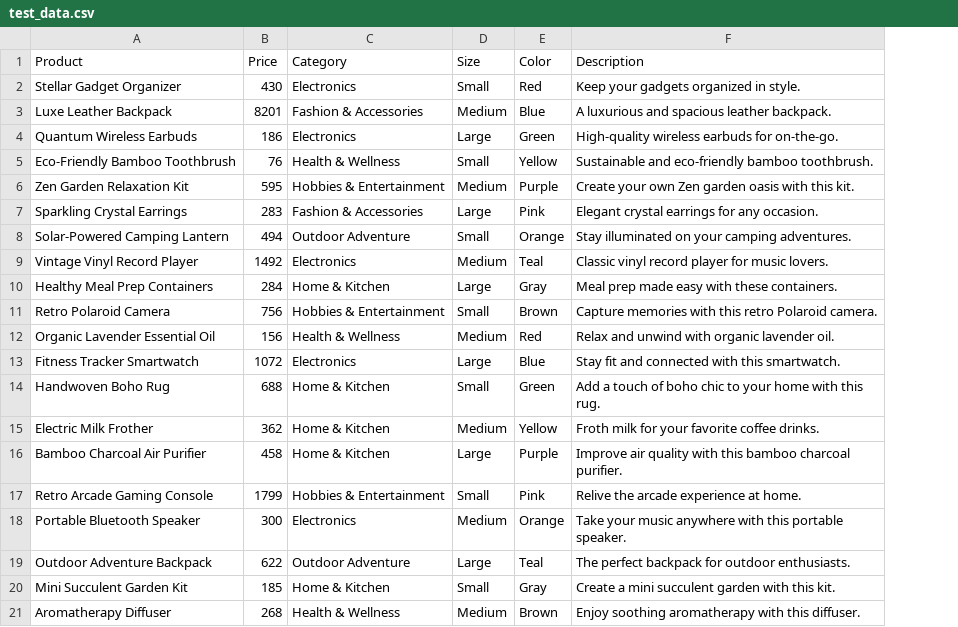
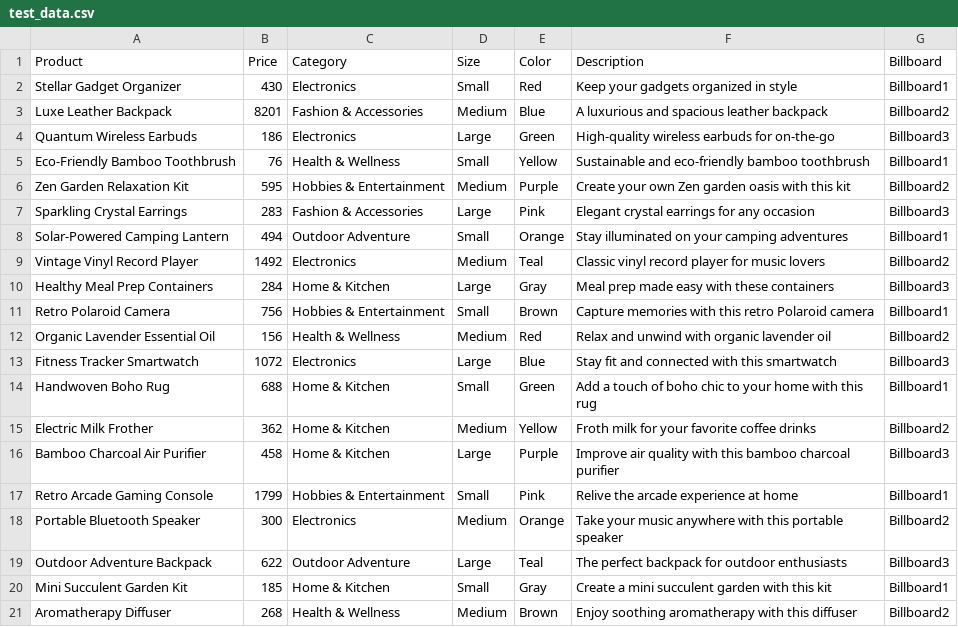
Before and after one commit to Afogoapabba/hakim_livs, a CSV file: test_data.csv, drawn as a sheet; the diff names each change by its address in the sheet, - before the commit and + after, or states it on an @@ line.

Commit message:
Update test_data.csv
added billboards

```diff
--- a/test_data.csv
+++ b/test_data.csv
+column G (Billboard), rows 2-21: Billboard1 | Billboard2 | Billboard3 | Billboard1 | Billboard2 | Billboard3 | Billboard1 | Billboard2 | Billboard3 | Billboard1 | Billboard2 | Billboard3 | Billboard1 | Billboard2 | Billboard3 | Billboard1 | Billboard2 | Billboard3 | Billboard1 | Billboard2
-F2 (Description): Keep your gadgets organized in style.
+F2 (Description): Keep your gadgets organized in style
-F3 (Description): A luxurious and spacious leather backpack.
+F3 (Description): A luxurious and spacious leather backpack
-F4 (Description): High-quality wireless earbuds for on-the-go.
+F4 (Description): High-quality wireless earbuds for on-the-go
-F5 (Description): …eco-friendly bamboo toothbrush.
+F5 (Description): …eco-friendly bamboo toothbrush
-F6 (Description): …with this kit.
+F6 (Description): …with this kit
-F7 (Description): Elegant crystal earrings for any occasion.
+F7 (Description): Elegant crystal earrings for any occasion
-F8 (Description): Stay illuminated on your camping adventures.
+F8 (Description): Stay illuminated on your camping adventures
-F9 (Description): Classic vinyl record player for music lovers.
+F9 (Description): Classic vinyl record player for music lovers
-F10 (Description): Meal prep made easy with these containers.
+F10 (Description): Meal prep made easy with these containers
-F11 (Description): …retro Polaroid camera.
+F11 (Description): …retro Polaroid camera
-F12 (Description): Relax and unwind with organic lavender oil.
+F12 (Description): Relax and unwind with organic lavender oil
-F13 (Description): Stay fit and connected with this smartwatch.
+F13 (Description): Stay fit and connected with this smartwatch
-F14 (Description): …with this rug.
+F14 (Description): …with this rug
-F15 (Description): Froth milk for your favorite coffee drinks.
+F15 (Description): Froth milk for your favorite coffee drinks
-F16 (Description): …bamboo charcoal purifier.
+F16 (Description): …bamboo charcoal purifier
-F17 (Description): Relive the arcade experience at home.
+F17 (Description): Relive the arcade experience at home
-F18 (Description): …this portable speaker.
+F18 (Description): …this portable speaker
-F19 (Description): The perfect backpack for outdoor enthusiasts.
+F19 (Description): The perfect backpack for outdoor enthusiasts
-F20 (Description): Create a mini succulent garden with this kit.
+F20 (Description): Create a mini succulent garden with this kit
-F21 (Description): …with this diffuser.
+F21 (Description): …with this diffuser
```
